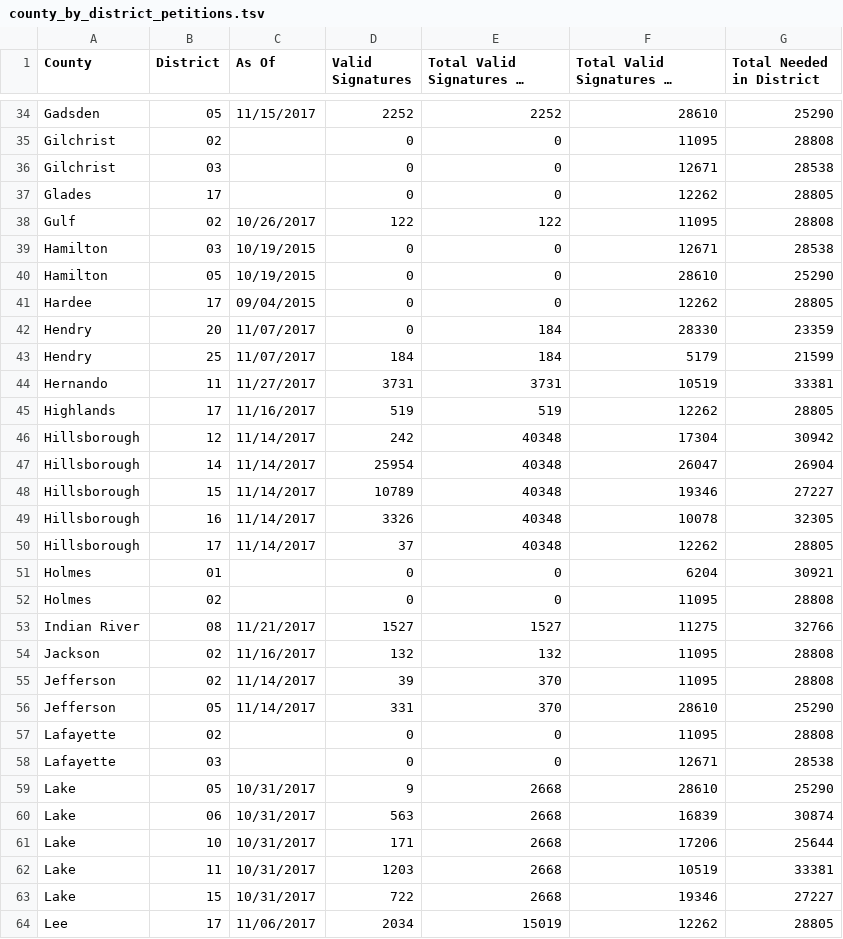
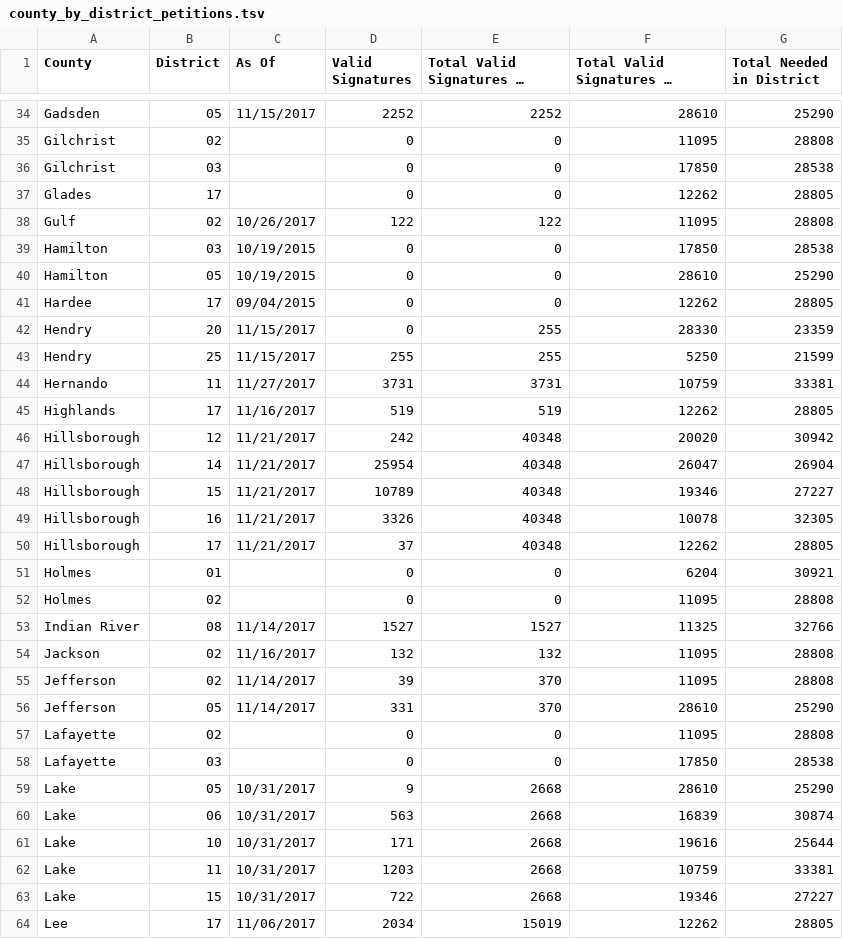
Before and after one commit to albarrentine/florida_rights_restoration, a TSV file: data/county_by_district_petitions.tsv, drawn as a sheet; only a part is shown, gaps mark what is left out; long unchanged cells end in …; the diff covers the shown part only.

```diff
--- a/data/county_by_district_petitions.tsv
+++ b/data/county_by_district_petitions.tsv
@@ -35,20 +35,20 @@ Gadsden	05	11/15/2017	2252	2252	28610	25290
 Gilchrist	02		0	0	11095	28808
-Gilchrist	03		0	0	12671	28538
+Gilchrist	03		0	0	17850	28538
 Glades	17		0	0	12262	28805
 Gulf	02	10/26/2017	122	122	11095	28808
-Hamilton	03	10/19/2015	0	0	12671	28538
+Hamilton	03	10/19/2015	0	0	17850	28538
 Hamilton	05	10/19/2015	0	0	28610	25290
 Hardee	17	09/04/2015	0	0	12262	28805
-Hendry	20	11/07/2017	0	184	28330	23359
-Hendry	25	11/07/2017	184	184	5179	21599
-Hernando	11	11/27/2017	3731	3731	10519	33381
+Hendry	20	11/15/2017	0	255	28330	23359
+Hendry	25	11/15/2017	255	255	5250	21599
+Hernando	11	11/27/2017	3731	3731	10759	33381
 Highlands	17	11/16/2017	519	519	12262	28805
-Hillsborough	12	11/14/2017	242	40348	17304	30942
-Hillsborough	14	11/14/2017	25954	40348	26047	26904
-Hillsborough	15	11/14/2017	10789	40348	19346	27227
-Hillsborough	16	11/14/2017	3326	40348	10078	32305
-Hillsborough	17	11/14/2017	37	40348	12262	28805
+Hillsborough	12	11/21/2017	242	40348	20020	30942
+Hillsborough	14	11/21/2017	25954	40348	26047	26904
+Hillsborough	15	11/21/2017	10789	40348	19346	27227
+Hillsborough	16	11/21/2017	3326	40348	10078	32305
+Hillsborough	17	11/21/2017	37	40348	12262	28805
 Holmes	01		0	0	6204	30921
 Holmes	02		0	0	11095	28808
-Indian River	08	11/21/2017	1527	1527	11275	32766
+Indian River	08	11/14/2017	1527	1527	11325	32766
 Jackson	02	11/16/2017	132	132	11095	28808
@@ -57,7 +57,7 @@ Jefferson	05	11/14/2017	331	370	28610	25290
 Lafayette	02		0	0	11095	28808
-Lafayette	03		0	0	12671	28538
+Lafayette	03		0	0	17850	28538
 Lake	05	10/31/2017	9	2668	28610	25290
 Lake	06	10/31/2017	563	2668	16839	30874
-Lake	10	10/31/2017	171	2668	17206	25644
-Lake	11	10/31/2017	1203	2668	10519	33381
+Lake	10	10/31/2017	171	2668	19616	25644
+Lake	11	10/31/2017	1203	2668	10759	33381
 Lake	15	10/31/2017	722	2668	19346	27227
```
Also changed, not shown: 56 edited cells elsewhere in this file, data/county_petitions.tsv, data/petitions.tsv, 4 other files.
